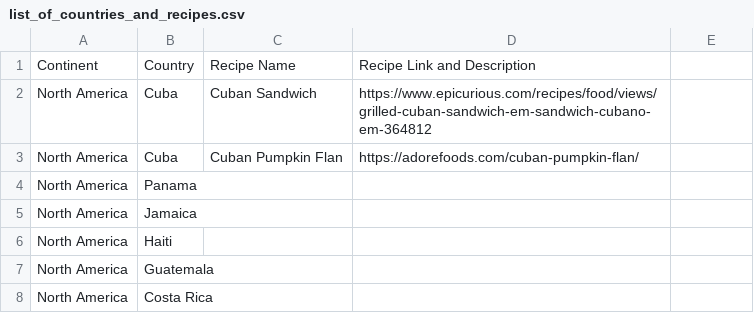
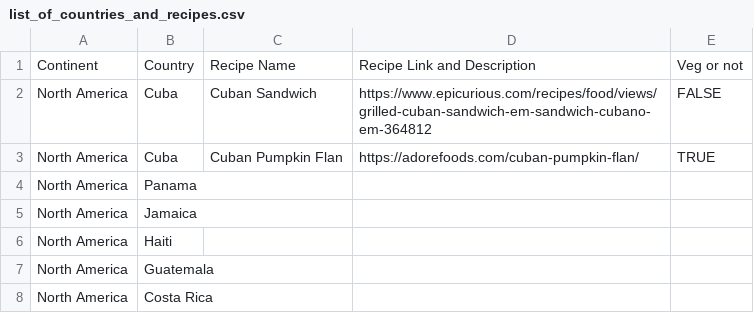
Before and after one commit to phoebeireland/Geo-Foodie-first-attempt, a CSV file: list_of_countries_and_recipes.csv, drawn as a sheet; only a part is shown; the diff names each change by its address in the sheet, - before the commit and + after, or states it on an @@ line.

Commit message:
change the list file again

```diff
--- a/list_of_countries_and_recipes.csv
+++ b/list_of_countries_and_recipes.csv
-E1: (empty)
+E1: Veg or not
-E2: (empty)
+E2: FALSE
-E3: (empty)
+E3: TRUE
```
